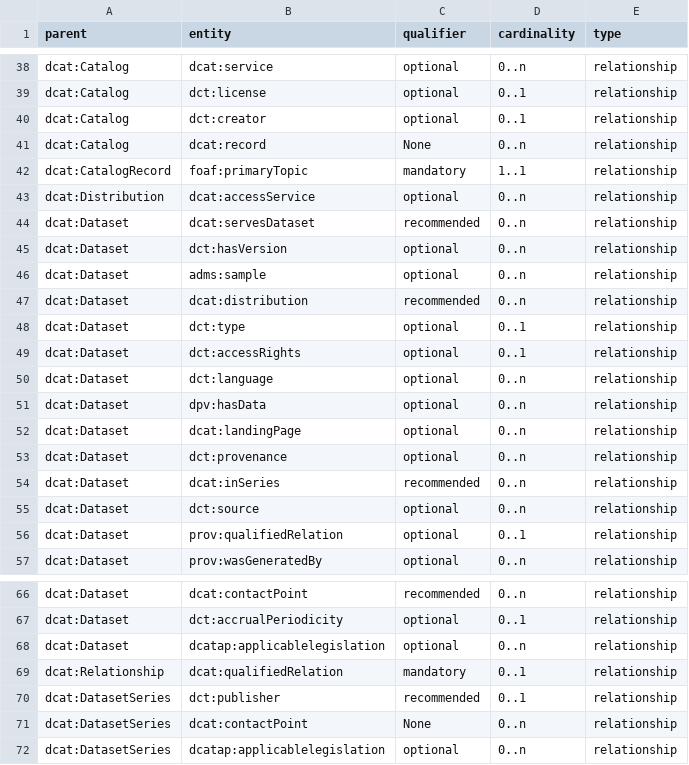
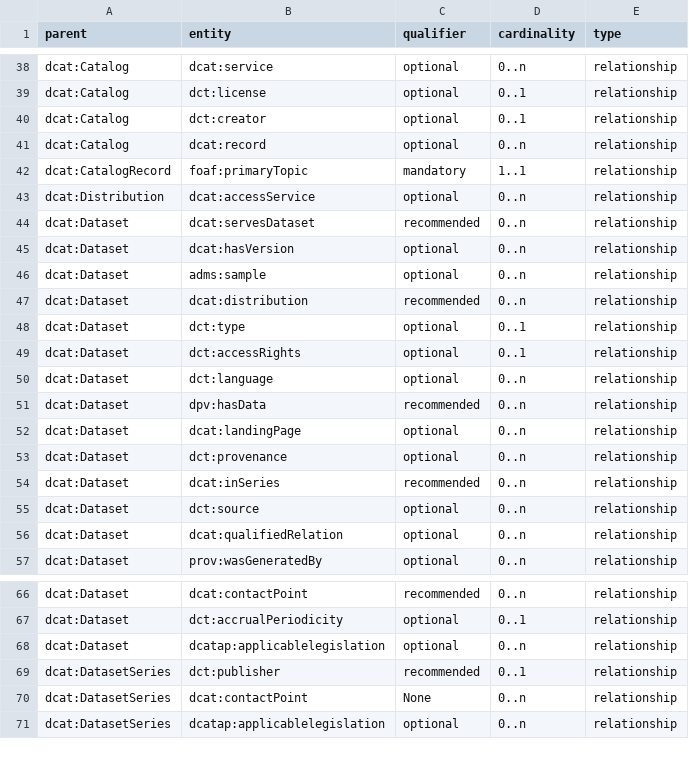
Before and after one commit to denisbereng/dcat-ap-lu, a CSV file: reports/uml_entities.csv, drawn as a sheet; only a part is shown, gaps mark what is left out.

Commit message:
update MoSCow samples file, coverage reports

```diff
--- a/reports/uml_entities.csv
+++ b/reports/uml_entities.csv
@@ -40,3 +40,3 @@ dcat:Catalog,dct:license,optional,0..1,relationship
 dcat:Catalog,dct:creator,optional,0..1,relationship
-dcat:Catalog,dcat:record,None,0..n,relationship
+dcat:Catalog,dcat:record,optional,0..n,relationship
 dcat:CatalogRecord,foaf:primaryTopic,mandatory,1..1,relationship
@@ -44,3 +44,3 @@ dcat:Distribution,dcat:accessService,optional,0..n,relationship
 dcat:Dataset,dcat:servesDataset,recommended,0..n,relationship
-dcat:Dataset,dct:hasVersion,optional,0..n,relationship
+dcat:Dataset,dcat:hasVersion,optional,0..n,relationship
 dcat:Dataset,adms:sample,optional,0..n,relationship
@@ -50,3 +50,3 @@ dcat:Dataset,dct:accessRights,optional,0..1,relationship
 dcat:Dataset,dct:language,optional,0..n,relationship
-dcat:Dataset,dpv:hasData,optional,0..n,relationship
+dcat:Dataset,dpv:hasData,recommended,0..n,relationship
 dcat:Dataset,dcat:landingPage,optional,0..n,relationship
@@ -55,3 +55,3 @@ dcat:Dataset,dcat:inSeries,recommended,0..n,relationship
 dcat:Dataset,dct:source,optional,0..n,relationship
-dcat:Dataset,prov:qualifiedRelation,optional,0..1,relationship
+dcat:Dataset,dcat:qualifiedRelation,optional,0..n,relationship
 dcat:Dataset,prov:wasGeneratedBy,optional,0..n,relationship
@@ -68,3 +68,2 @@ dcat:Dataset,dct:accrualPeriodicity,optional,0..1,relationship
 dcat:Dataset,dcatap:applicablelegislation,optional,0..n,relationship
-dcat:Relationship,dcat:qualifiedRelation,mandatory,0..1,relationship
 dcat:DatasetSeries,dct:publisher,recommended,0..1,relationship
```
Also changed, not shown: reports/data_entities_must.csv, reports/entity_coverage_report_could.csv, 24 other files.
